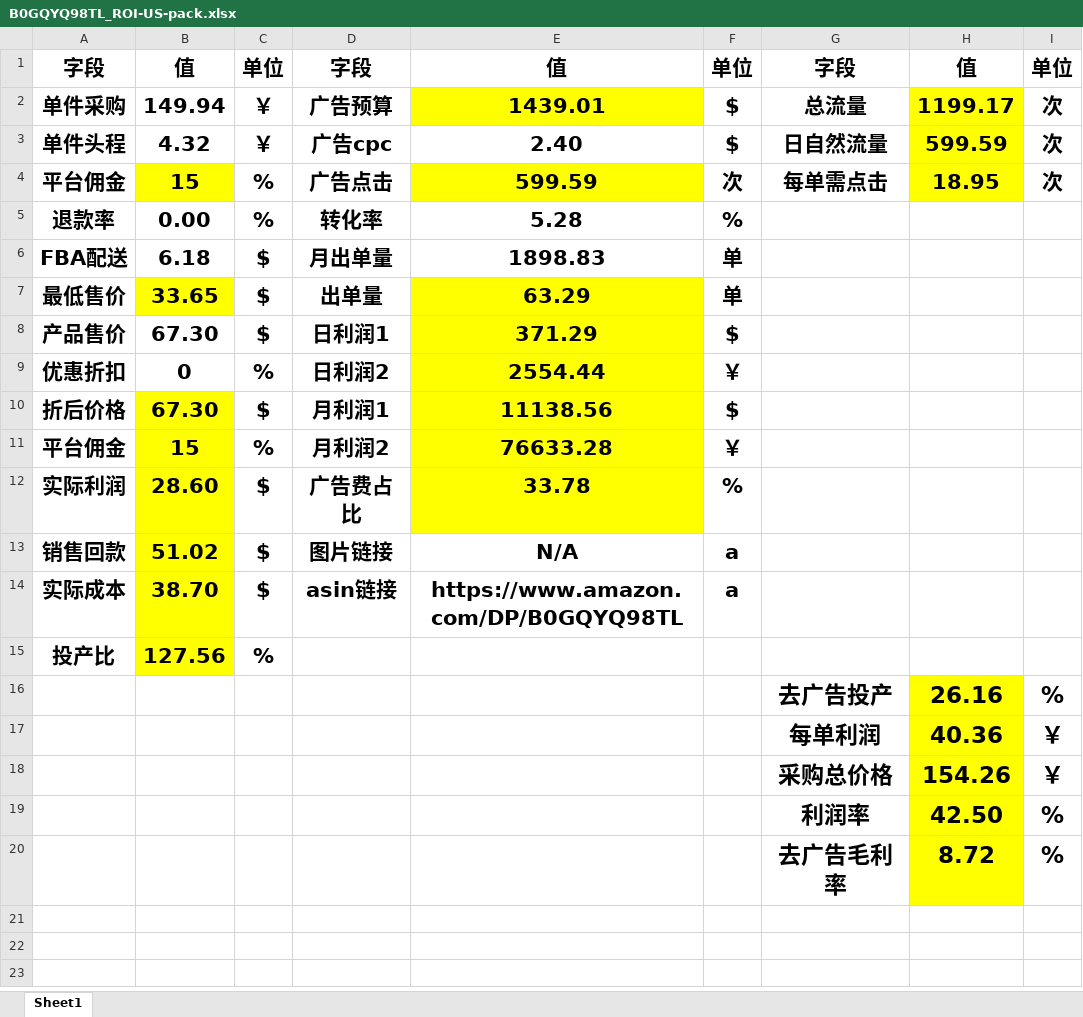
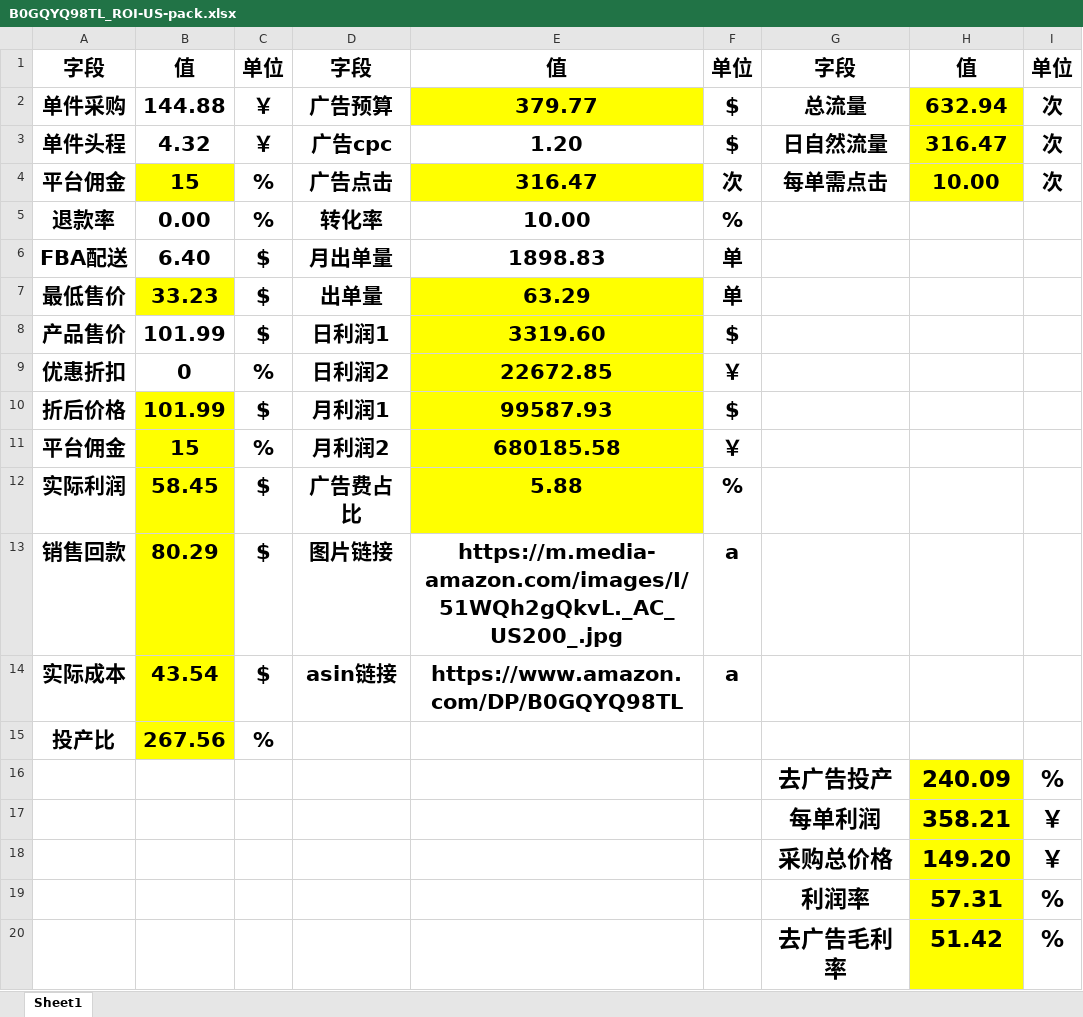
Before and after one commit to D888888881/amazon-auto, an Excel workbook: media/file/B0GQYQ98TL/B0GQYQ98TL_ROI-US-pack.xlsx, sheet Sheet1, drawn as a sheet; values as stored, in another font and other column widths than the file's, no borders; the diff names each change by its address in the sheet, - before the commit and + after, or states it on an @@ line.

```diff
--- a/media/file/B0GQYQ98TL/B0GQYQ98TL_ROI-US-pack.xlsx (sheet Sheet1)
+++ b/media/file/B0GQYQ98TL/B0GQYQ98TL_ROI-US-pack.xlsx (sheet Sheet1)
-B2: 149.94
+B2: 144.88
-E2: 1439.01
+E2: 379.77
-H2: 1199.17
+H2: 632.94
-E3: 2.40
+E3: 1.20
-H3: 599.59
+H3: 316.47
-E4: 599.59
+E4: 316.47
-H4: 18.95
+H4: 10.00
-E5: 5.28
+E5: 10.00
-B6: 6.18
+B6: 6.40
-B7: 33.65
+B7: 33.23
-B8: 67.30
+B8: 101.99
-E8: 371.29
+E8: 3319.60
-E9: 2554.44
+E9: 22672.85
-B10: 67.30
+B10: 101.99
-E10: 11138.56
+E10: 99587.93
-E11: 76633.28
+E11: 680185.58
-B12: 28.60
+B12: 58.45
-E12: 33.78
+E12: 5.88
-B13: 51.02
+B13: 80.29
-E13: N/A
+E13: https://m.media-amazon.com/images/I/51WQh2gQkvL._AC_US200_.jpg
-B14: 38.70
+B14: 43.54
-B15: 127.56
+B15: 267.56
-H16: 26.16
+H16: 240.09
-H17: 40.36
+H17: 358.21
-H18: 154.26
+H18: 149.20
-H19: 42.50
+H19: 57.31
-H20: 8.72
+H20: 51.42
```
Also changed, not shown: media/file/B0GQYQ98TL/red light therapy for body/red light therapy for body_review_interval_analysis.xlsx, media/file/B0GQYQ98TL/red light therapy for body/red light therapy for body_top5_market_capacity.xlsx, 31 other files.
